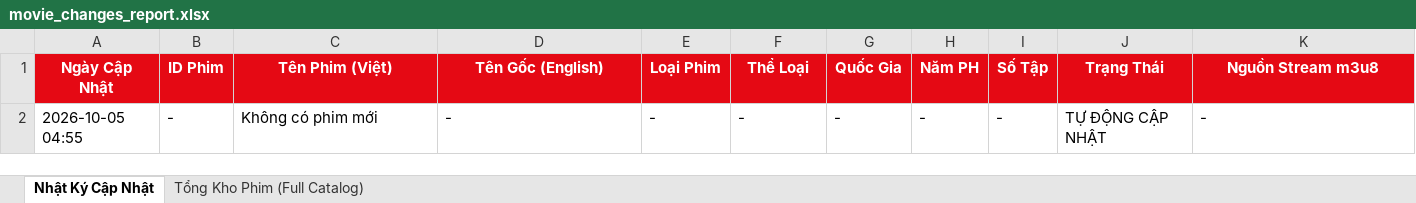
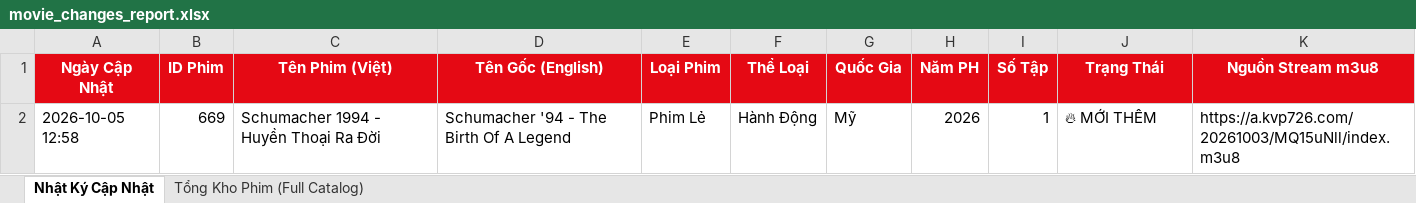
Before and after one commit to exorcisthb/Phim, an Excel workbook: movie_changes_report.xlsx, sheet Nhật Ký Cập Nhật, drawn as a sheet; values as stored, in another font and other column widths than the file's, no borders; removed rows and columns are numbered as before the commit, all else as after; the diff names each change by its address in the sheet, - before the commit and + after, or states it on an @@ line.

```diff
--- a/movie_changes_report.xlsx (sheet Nhật Ký Cập Nhật)
+++ b/movie_changes_report.xlsx (sheet Nhật Ký Cập Nhật)
-row 2: 2026-10-05 04:55 | - | Không có phim mới | - | - | - | - | - | - | TỰ ĐỘNG CẬP NHẬT | -
+row 2: 2026-10-05 12:58 | 669 | Schumacher 1994 - Huyền Thoại Ra Đời | Schumacher '94 - The Birth Of A Legend | Phim Lẻ | Hành Động | Mỹ | 2026 | 1 | 🔥 MỚI THÊM | https://a.kvp726.com/20261003/MQ15uNll/index.m3u8
```
Also changed, not shown: sheet Tổng Kho Phim (Full Catalog), 2 other files.
